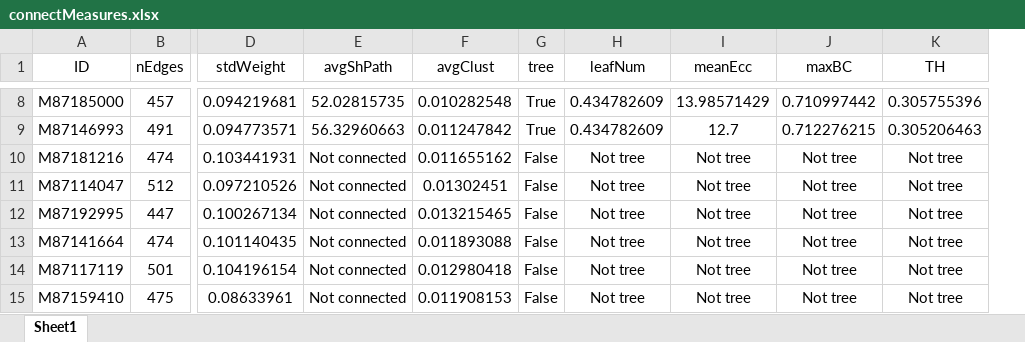
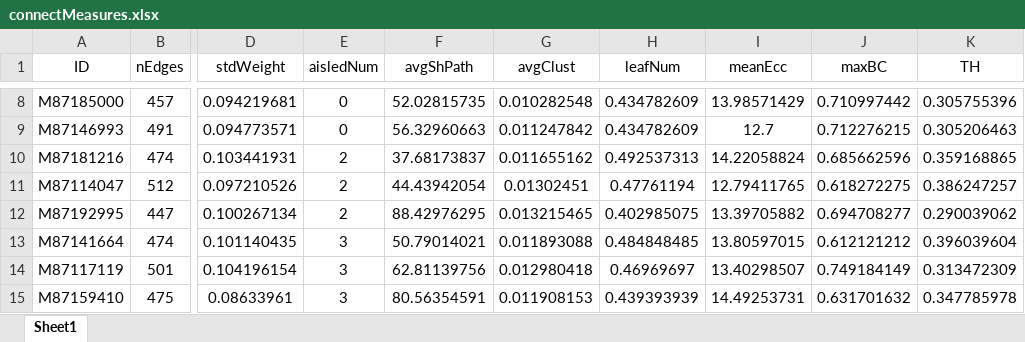
Before and after one commit to Enrrod/PersonalityTraitsOptimization, an Excel workbook: Data/DS00071/connectMeasures.xlsx, sheet Sheet1, drawn as a sheet; only a part is shown, gaps mark what is left out; values as stored, in another font and other column widths than the file's, no borders; removed rows and columns are numbered as before the commit, all else as after; the diff covers the shown part only; the diff names each change by its address in the sheet, - before the commit and + after, or states it on an @@ line.

```diff
--- a/Data/DS00071/connectMeasures.xlsx (sheet Sheet1)
+++ b/Data/DS00071/connectMeasures.xlsx (sheet Sheet1)
+column E (aisledNum), rows 8-15: 0 | 0 | 2 | 2 | 2 | 3 | 3 | 3
-column G (tree), rows 8-15: True | True | False | False | False | False | False | False
-F10 (avgShPath): Not connected
+F10 (avgShPath): 37.68173837
-H10 (leafNum): Not tree
+H10 (leafNum): 0.492537313
-I10 (meanEcc): Not tree
+I10 (meanEcc): 14.22058824
-J10 (maxBC): Not tree
+J10 (maxBC): 0.685662596
-K10 (TH): Not tree
+K10 (TH): 0.359168865
-F11 (avgShPath): Not connected
+F11 (avgShPath): 44.43942054
-H11 (leafNum): Not tree
+H11 (leafNum): 0.47761194
-I11 (meanEcc): Not tree
+I11 (meanEcc): 12.79411765
-J11 (maxBC): Not tree
+J11 (maxBC): 0.618272275
-K11 (TH): Not tree
+K11 (TH): 0.386247257
-F12 (avgShPath): Not connected
+F12 (avgShPath): 88.42976295
-H12 (leafNum): Not tree
+H12 (leafNum): 0.402985075
-I12 (meanEcc): Not tree
+I12 (meanEcc): 13.39705882
-J12 (maxBC): Not tree
+J12 (maxBC): 0.694708277
-K12 (TH): Not tree
+K12 (TH): 0.290039062
-F13 (avgShPath): Not connected
+F13 (avgShPath): 50.79014021
-H13 (leafNum): Not tree
+H13 (leafNum): 0.484848485
-I13 (meanEcc): Not tree
+I13 (meanEcc): 13.80597015
-J13 (maxBC): Not tree
+J13 (maxBC): 0.612121212
-K13 (TH): Not tree
+K13 (TH): 0.396039604
-F14 (avgShPath): Not connected
+F14 (avgShPath): 62.81139756
-H14 (leafNum): Not tree
+H14 (leafNum): 0.46969697
-I14 (meanEcc): Not tree
+I14 (meanEcc): 13.40298507
-J14 (maxBC): Not tree
+J14 (maxBC): 0.749184149
-K14 (TH): Not tree
+K14 (TH): 0.313472309
-F15 (avgShPath): Not connected
+F15 (avgShPath): 80.56354591
-H15 (leafNum): Not tree
+H15 (leafNum): 0.439393939
-I15 (meanEcc): Not tree
+I15 (meanEcc): 14.49253731
-J15 (maxBC): Not tree
+J15 (maxBC): 0.631701632
-K15 (TH): Not tree
+K15 (TH): 0.347785978
```
Also changed, not shown: 505 edited cells elsewhere in this sheet, 1 other file.
